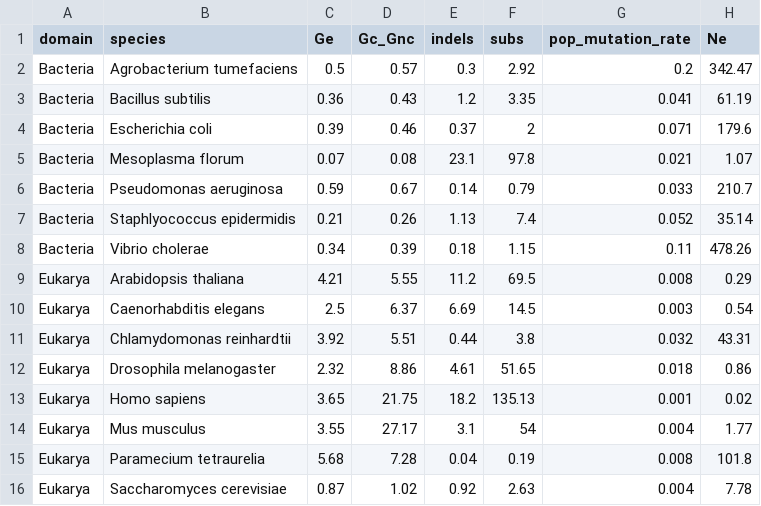
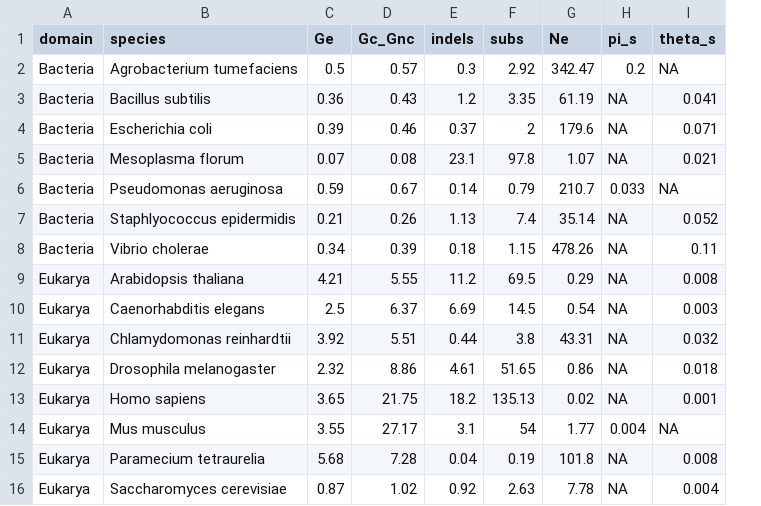
Before and after one commit to lucasnell/jackalope, a CSV file: data-raw/evo_rates.csv, drawn as a sheet; removed rows and columns are numbered as before the commit, all else as after; the diff names each change by its address in the sheet, - before the commit and + after, or states it on an @@ line.

Commit message:
Separated pop_mutation_rate column in evo_rates
[skip ci]

```diff
--- a/data-raw/evo_rates.csv
+++ b/data-raw/evo_rates.csv
-column G (pop_mutation_rate), rows 2-16: 0.2 | 0.041 | 0.071 | 0.021 | 0.033 | 0.052 | 0.11 | 0.008 | 0.003 | 0.032 | 0.018 | 0.001 | 0.004 | 0.008 | 0.004
+column H (pi_s), rows 2-16: 0.2 | NA | NA | NA | 0.033 | NA | NA | NA | NA | NA | NA | NA | 0.004 | NA | NA
+column I (theta_s), rows 2-16: NA | 0.041 | 0.071 | 0.021 | NA | 0.052 | 0.11 | 0.008 | 0.003 | 0.032 | 0.018 | 0.001 | NA | 0.008 | 0.004
```
Also changed, not shown: 4 other files.
